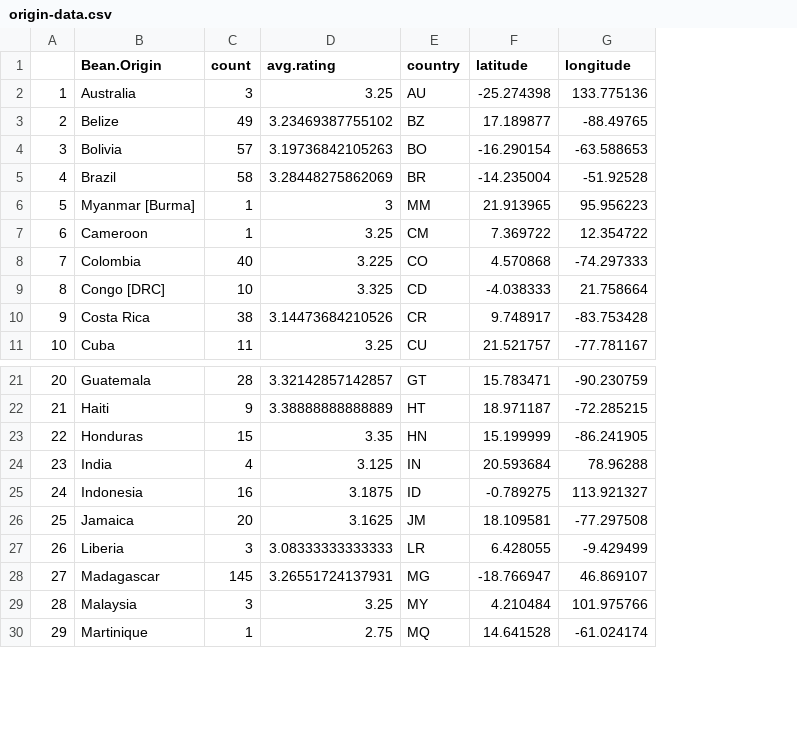
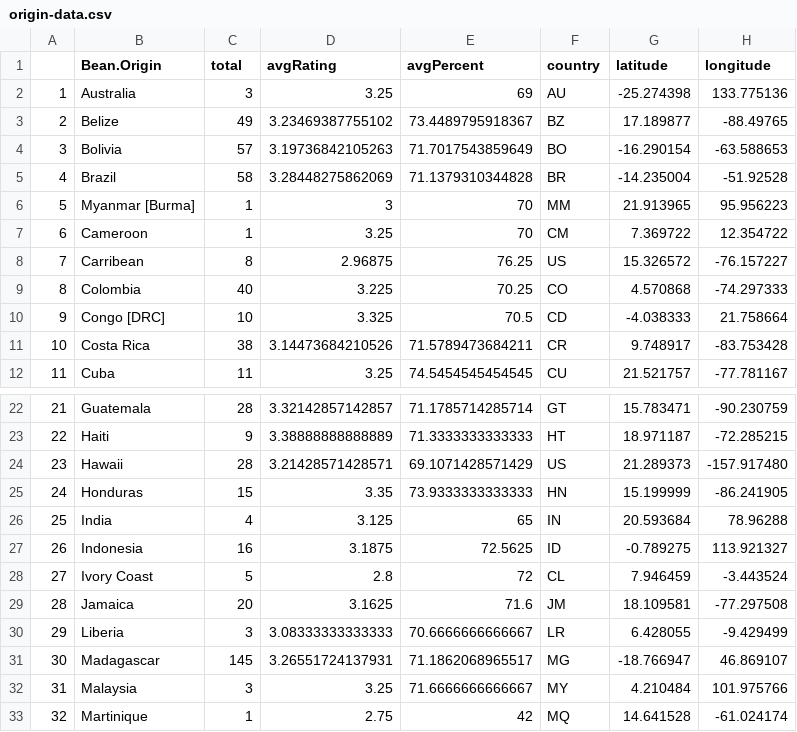
Before and after one commit to bdinh/ChocolateNotebook, a CSV file: public/origin-data.csv, drawn as a sheet; only a part is shown, gaps mark what is left out; addresses are those after the commit; the diff names each change by its address in the sheet, - before the commit and + after, or states it on an @@ line.

```diff
--- a/public/origin-data.csv
+++ b/public/origin-data.csv
+column E (avgPercent), rows 2-7: 69 | 73.4489795918367 | 71.7017543859649 | 71.1379310344828 | 70 | 70; rows 9-12: 70.25 | 70.5 | 71.5789473684211 | 74.5454545454545; rows 22-23: 71.1785714285714 | 71.3333333333333; rows 25-27: 73.9333333333333 | 65 | 72.5625; rows 29-33: 71.6 | 70.6666666666667 | 71.1862068965517 | 71.6666666666667 | 42
-C1: count
+C1: total
-D1: avg.rating
+D1: avgRating
+row 8: 7 | Carribean | 8 | 2.96875 | 76.25 | US | 15.326572 | -76.157227
@@ column A renumbered from row 9 down @@
+row 24: 23 | Hawaii | 28 | 3.21428571428571 | 69.1071428571429 | US | 21.289373 | -157.917480
+row 28: 27 | Ivory Coast | 5 | 2.8 | 72 | CL | 7.946459 | -3.443524
```
Also changed, not shown: 2 other files.
